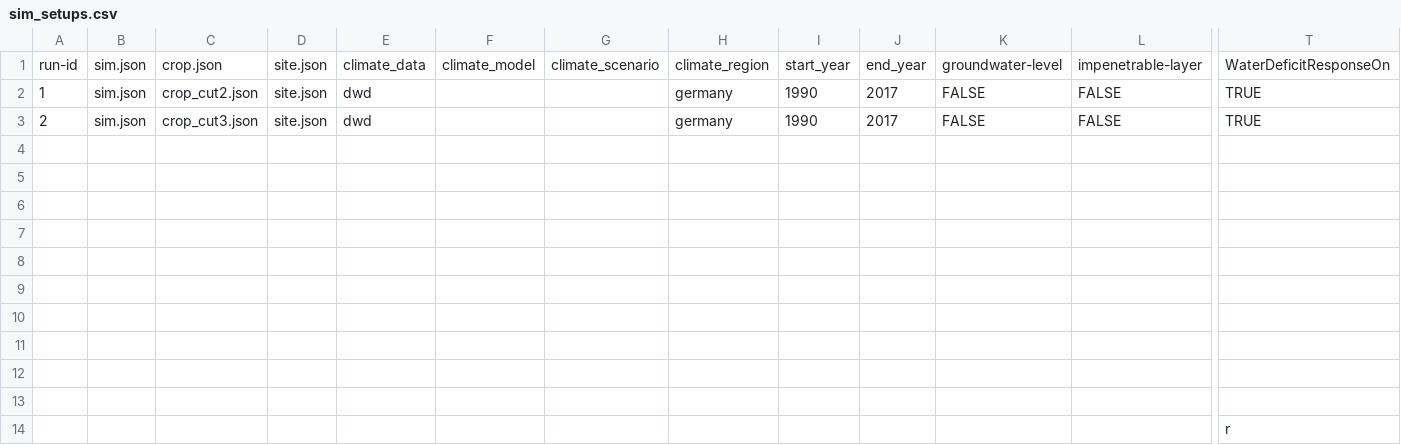
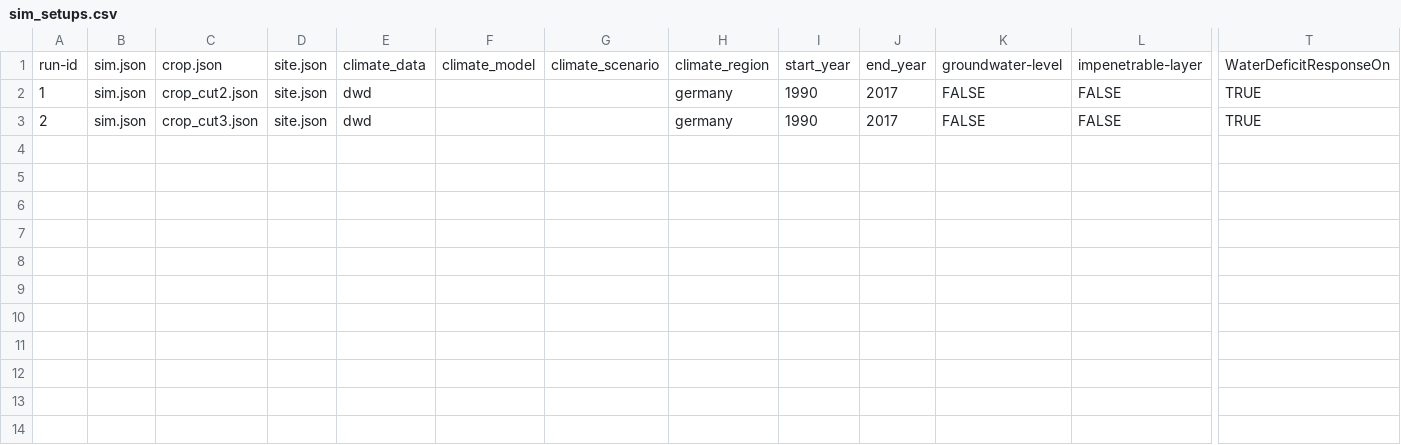
Before and after one commit to zalf-rpm/sattgruen-germany, a CSV file: sim_setups.csv, drawn as a sheet; only a part is shown, gaps mark what is left out; rows hold the shown columns only; the diff names each change by its address in the sheet, - before the commit and + after, or states it on an @@ line.

Commit message:
Update sim_setups.csv

```diff
--- a/sim_setups.csv
+++ b/sim_setups.csv
-row 4: (empty)
-row 5: (empty)
-row 6: (empty)
-row 7: (empty)
-row 8: (empty)
-row 9: (empty)
-row 10: (empty)
-row 11: (empty)
-row 12: (empty)
-row 13: (empty)
-row 14:  |  |  |  |  |  |  |  |  |  |  |  | r
```
